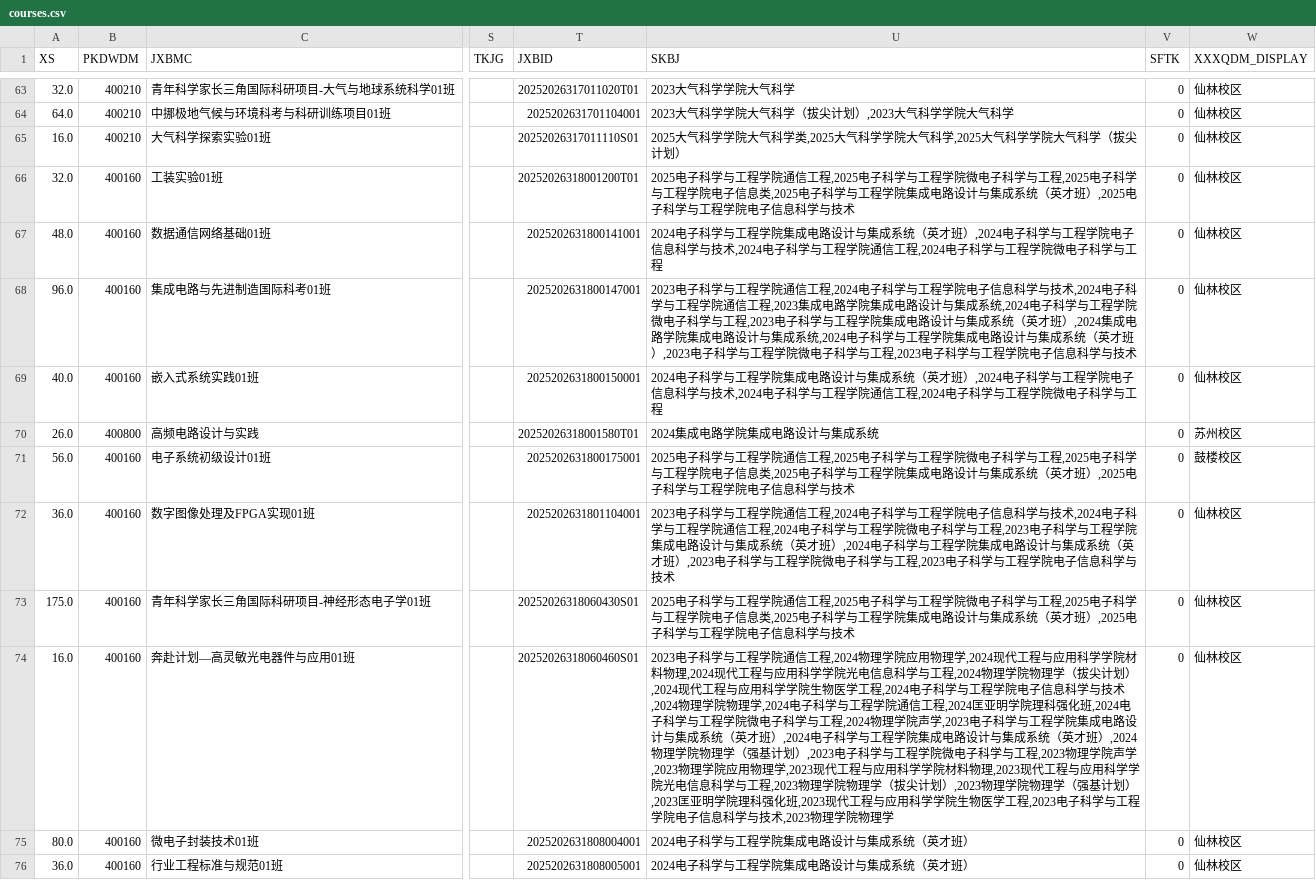
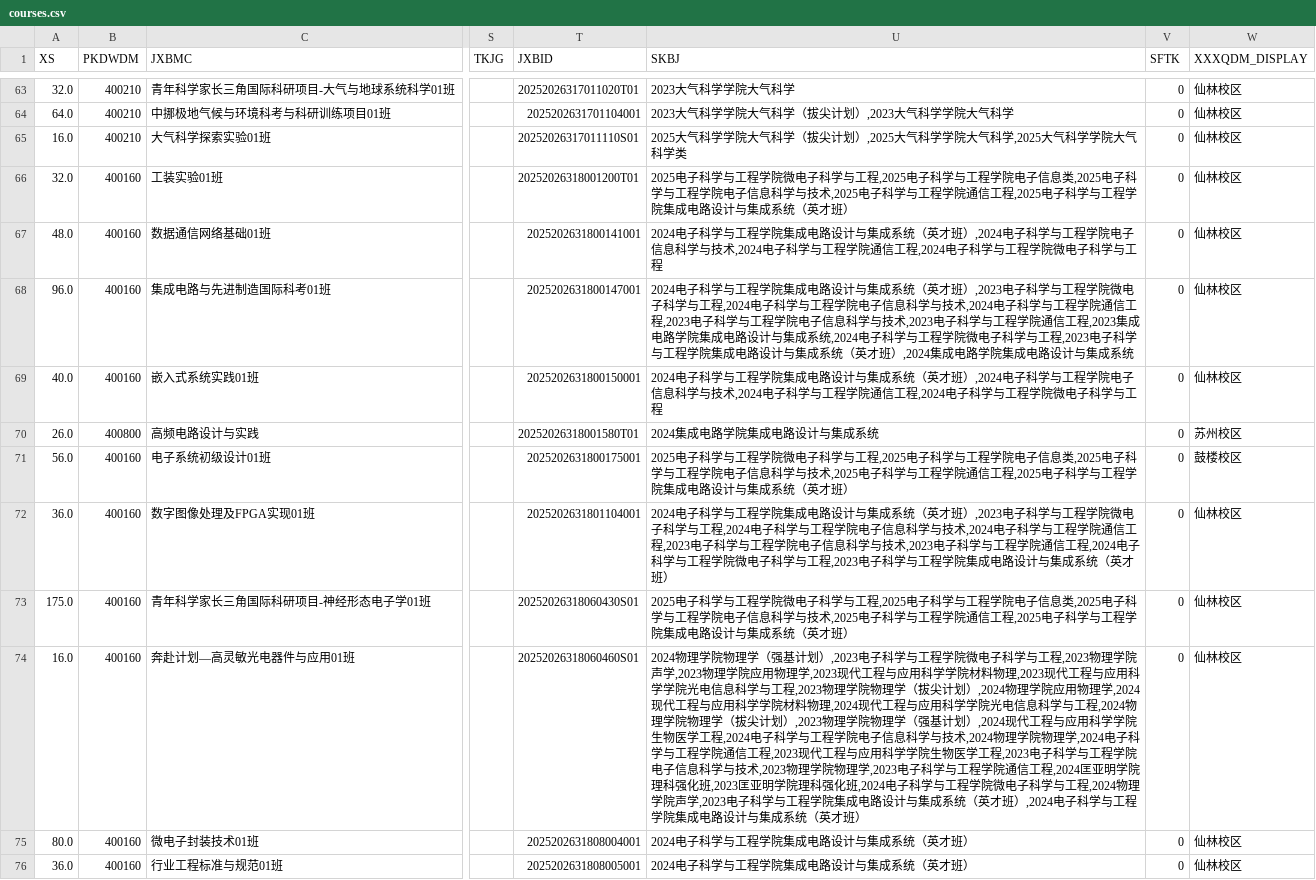
Before and after one commit to at-nju/courses, a CSV file: data/2025-2026-3/courses.csv, drawn as a sheet; only a part is shown, gaps mark what is left out; the diff covers the shown part only; the diff names each change by its address in the sheet, - before the commit and + after, or states it on an @@ line.

```diff
--- a/data/2025-2026-3/courses.csv
+++ b/data/2025-2026-3/courses.csv
-U65 (SKBJ): …大气科学类,2025大气科学学院大气科学,2025大气科学学院大气科学（拔尖计划）
+U65 (SKBJ): …大气科学（拔尖计划）,2025大气科学学院大气科学,2025大气科学学院大气科学类
-U66 (SKBJ): …工程学院通信工程,2025电子科学与工程学院微电子科学与工程,2025电子科学与工程学院电子信息类,2025电子科学与工程学院集成电路设计与集成系统（英才班）,2025电子科学与工程学院电子信息科学与技术
+U66 (SKBJ): …工程学院微电子科学与工程,2025电子科学与工程学院电子信息类,2025电子科学与工程学院电子信息科学与技术,2025电子科学与工程学院通信工程,2025电子科学与工程学院集成电路设计与集成系统（英才班）
-U68 (SKBJ): 2023电子科学与工程学院通信工程,2024电子科学与工程学院电子信息科学与技术,2024电子科学与工程学院通信工程,2023集成电路学院集成电路设计与集成系统,2024电子科学与工程学院微电子科学与工程,2023电子科学与工程学院集成电路设计与集成系统（英才班）,2024集成电路学院集成电路设计与集成系统,2024电子科学与工程学院集成电路设计与集成系统（英才班）,2023电子科学与工程学院微电子科学与工程,2023电子科学与工程学院电子信息科学与技术
+U68 (SKBJ): 2024电子科学与工程学院集成电路设计与集成系统（英才班）,2023电子科学与工程学院微电子科学与工程,2024电子科学与工程学院电子信息科学与技术,2024电子科学与工程学院通信工程,2023电子科学与工程学院电子信息科学与技术,2023电子科学与工程学院通信工程,2023集成电路学院集成电路设计与集成系统,2024电子科学与工程学院微电子科学与工程,2023电子科学与工程学院集成电路设计与集成系统（英才班）,2024集成电路学院集成电路设计与集成系统
-U71 (SKBJ): …工程学院通信工程,2025电子科学与工程学院微电子科学与工程,2025电子科学与工程学院电子信息类,2025电子科学与工程学院集成电路设计与集成系统（英才班）,2025电子科学与工程学院电子信息科学与技术
+U71 (SKBJ): …工程学院微电子科学与工程,2025电子科学与工程学院电子信息类,2025电子科学与工程学院电子信息科学与技术,2025电子科学与工程学院通信工程,2025电子科学与工程学院集成电路设计与集成系统（英才班）
-U72 (SKBJ): 2023电子科学与工程学院通信工程,2024电子科学与工程学院电子信息科学与技术,2024电子科学与工程学院通信工程,2024电子科学与工程学院微电子科学与工程,2023电子科学与工程学院集成电路设计与集成系统（英才班）,2024电子科学与工程学院集成电路设计与集成系统（英才班）,2023电子科学与工程学院微电子科学与工程,2023电子科学与工程学院电子信息科学与技术
+U72 (SKBJ): 2024电子科学与工程学院集成电路设计与集成系统（英才班）,2023电子科学与工程学院微电子科学与工程,2024电子科学与工程学院电子信息科学与技术,2024电子科学与工程学院通信工程,2023电子科学与工程学院电子信息科学与技术,2023电子科学与工程学院通信工程,2024电子科学与工程学院微电子科学与工程,2023电子科学与工程学院集成电路设计与集成系统（英才班）
-U73 (SKBJ): …工程学院通信工程,2025电子科学与工程学院微电子科学与工程,2025电子科学与工程学院电子信息类,2025电子科学与工程学院集成电路设计与集成系统（英才班）,2025电子科学与工程学院电子信息科学与技术
+U73 (SKBJ): …工程学院微电子科学与工程,2025电子科学与工程学院电子信息类,2025电子科学与工程学院电子信息科学与技术,2025电子科学与工程学院通信工程,2025电子科学与工程学院集成电路设计与集成系统（英才班）
-U74 (SKBJ): 2023电子科学与工程学院通信工程,2024物理学院应用物理学,2024现代工程与应用科学学院材料物理,2024现代工程与应用科学学院光电信息科学与工程,2024物理学院物理学（拔尖计划）,2024现代工程与应用科学学院生物医学工程,2024电子科学与工程学院电子信息科学与技术,2024物理学院物理学,2024电子科学与工程学院通信工程,2024匡亚明学院理科强化班,2024电子科学与工程学院微电子科学与工程,2024物理学院声学,2023电子科学与工程学院集成电路设计与集成系统（英才班）,2024电子科学与工程学院集成电路设计与集成系统（英才班）,2024物理学院物理学（强基计划）,2023电子科学与工程学院微电子科学与工程,2023物理学院声学,2023物理学院应用物理学,2023现代工程与应用科学学院材料物理,2023现代工程与应用科学学院光电信息科学与工程,2023物理学院物理学（拔尖计划）,2023物理学院物理学（强基计划）,2023匡亚明学院理科强化班,2023现代工程与应用科学学院生物医学工程,2023电子科学与工程学院电子信息科学与技术,2023物理学院物理学
+U74 (SKBJ): 2024物理学院物理学（强基计划）,2023电子科学与工程学院微电子科学与工程,2023物理学院声学,2023物理学院应用物理学,2023现代工程与应用科学学院材料物理,2023现代工程与应用科学学院光电信息科学与工程,2023物理学院物理学（拔尖计划）,2024物理学院应用物理学,2024现代工程与应用科学学院材料物理,2024现代工程与应用科学学院光电信息科学与工程,2024物理学院物理学（拔尖计划）,2023物理学院物理学（强基计划）,2024现代工程与应用科学学院生物医学工程,2024电子科学与工程学院电子信息科学与技术,2024物理学院物理学,2024电子科学与工程学院通信工程,2023现代工程与应用科学学院生物医学工程,2023电子科学与工程学院电子信息科学与技术,2023物理学院物理学,2023电子科学与工程学院通信工程,2024匡亚明学院理科强化班,2023匡亚明学院理科强化班,2024电子科学与工程学院微电子科学与工程,2024物理学院声学,2023电子科学与工程学院集成电路设计与集成系统（英才班）,2024电子科学与工程学院集成电路设计与集成系统（英才班）
```
Also changed, not shown: 23 edited cells elsewhere in this file, 2 other files.
